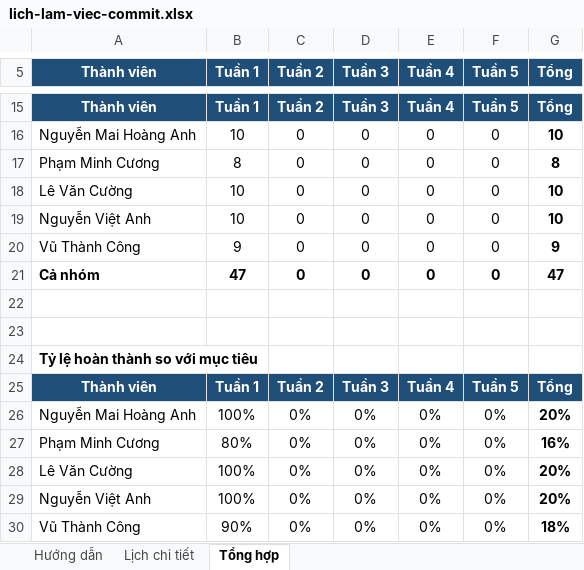
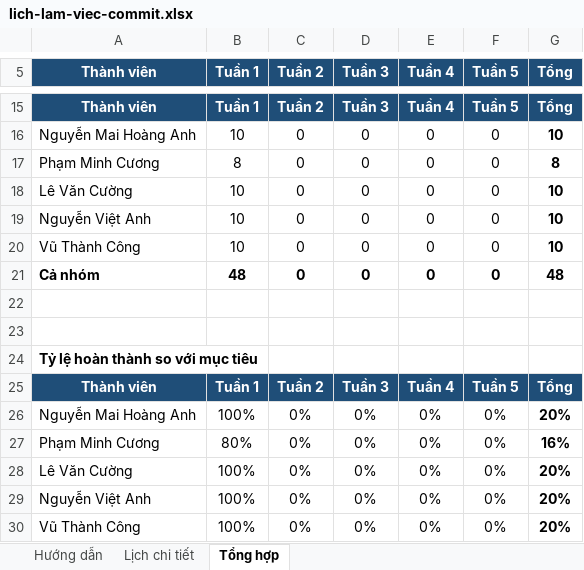
Before and after one commit to CuongMotNang/SE2026-T29, an Excel workbook: lich-lam-viec-commit.xlsx, sheet Tổng hợp, drawn as a sheet; only a part is shown, gaps mark what is left out; values as stored, in another font and other column widths than the file's, no borders; conditional formats not drawn; the diff names each change by its address in the sheet, - before the commit and + after, or states it on an @@ line.

Commit message:
docs(schedule): mark week 1 observability complete

```diff
--- a/lich-lam-viec-commit.xlsx (sheet Tổng hợp)
+++ b/lich-lam-viec-commit.xlsx (sheet Tổng hợp)
-B20 (Tuần 1): 9
+B20 (Tuần 1): 10
-G20 (Tổng): 9
+G20 (Tổng): 10
-B21 (Tuần 1): 47
+B21 (Tuần 1): 48
-G21 (Tổng): 47
+G21 (Tổng): 48
-B30 (Tuần 1): 90%
+B30 (Tuần 1): 100%
-G30 (Tổng): 18%
+G30 (Tổng): 20%
```
Also changed, not shown: sheet Lịch chi tiết.
